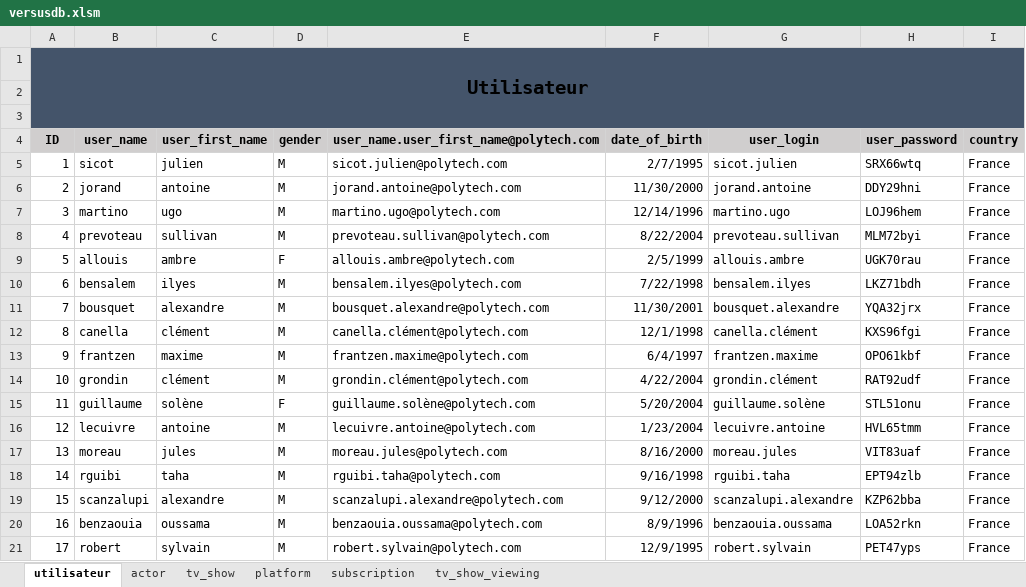
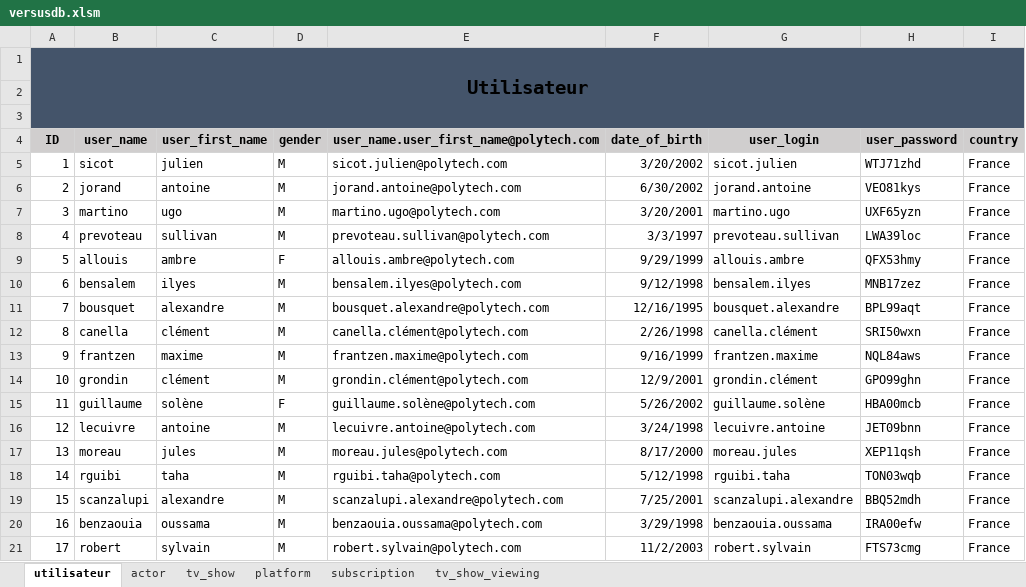
Before and after one commit to superneyluj/versus_database, an Excel workbook: versusdb.xlsm, sheet utilisateur, drawn as a sheet; values as stored, in another font and other column widths than the file's, no borders; the diff names each change by its address in the sheet, - before the commit and + after, or states it on an @@ line.

Commit message:
résolution du bug date time dans la sheet excel

```diff
--- a/versusdb.xlsm (sheet utilisateur)
+++ b/versusdb.xlsm (sheet utilisateur)
-F5 (date_of_birth): 2/7/1995
+F5 (date_of_birth): 3/20/2002
-H5 (user_password): SRX66wtq
+H5 (user_password): WTJ71zhd
-F6 (date_of_birth): 11/30/2000
+F6 (date_of_birth): 6/30/2002
-H6 (user_password): DDY29hni
+H6 (user_password): VEO81kys
-F7 (date_of_birth): 12/14/1996
+F7 (date_of_birth): 3/20/2001
-H7 (user_password): LOJ96hem
+H7 (user_password): UXF65yzn
-F8 (date_of_birth): 8/22/2004
+F8 (date_of_birth): 3/3/1997
-H8 (user_password): MLM72byi
+H8 (user_password): LWA39loc
-F9 (date_of_birth): 2/5/1999
+F9 (date_of_birth): 9/29/1999
-H9 (user_password): UGK70rau
+H9 (user_password): QFX53hmy
-F10 (date_of_birth): 7/22/1998
+F10 (date_of_birth): 9/12/1998
-H10 (user_password): LKZ71bdh
+H10 (user_password): MNB17zez
-F11 (date_of_birth): 11/30/2001
+F11 (date_of_birth): 12/16/1995
-H11 (user_password): YQA32jrx
+H11 (user_password): BPL99aqt
-F12 (date_of_birth): 12/1/1998
+F12 (date_of_birth): 2/26/1998
-H12 (user_password): KXS96fgi
+H12 (user_password): SRI50wxn
-F13 (date_of_birth): 6/4/1997
+F13 (date_of_birth): 9/16/1999
-H13 (user_password): OPO61kbf
+H13 (user_password): NQL84aws
-F14 (date_of_birth): 4/22/2004
+F14 (date_of_birth): 12/9/2001
-H14 (user_password): RAT92udf
+H14 (user_password): GPO99ghn
-F15 (date_of_birth): 5/20/2004
+F15 (date_of_birth): 5/26/2002
-H15 (user_password): STL51onu
+H15 (user_password): HBA00mcb
-F16 (date_of_birth): 1/23/2004
+F16 (date_of_birth): 3/24/1998
-H16 (user_password): HVL65tmm
+H16 (user_password): JET09bnn
-F17 (date_of_birth): 8/16/2000
+F17 (date_of_birth): 8/17/2000
-H17 (user_password): VIT83uaf
+H17 (user_password): XEP11qsh
-F18 (date_of_birth): 9/16/1998
+F18 (date_of_birth): 5/12/1998
-H18 (user_password): EPT94zlb
+H18 (user_password): TON03wqb
-F19 (date_of_birth): 9/12/2000
+F19 (date_of_birth): 7/25/2001
-H19 (user_password): KZP62bba
+H19 (user_password): BBQ52mdh
-F20 (date_of_birth): 8/9/1996
+F20 (date_of_birth): 3/29/1998
-H20 (user_password): LOA52rkn
+H20 (user_password): IRA00efw
-F21 (date_of_birth): 12/9/1995
+F21 (date_of_birth): 11/2/2003
-H21 (user_password): PET47yps
+H21 (user_password): FTS73cmg
```
Also changed, not shown: sheet tv_show_viewing, sheet subscription, 4 other files.
